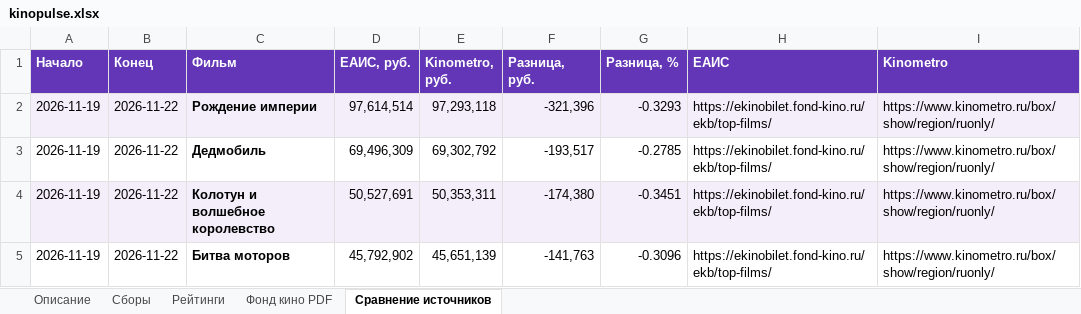
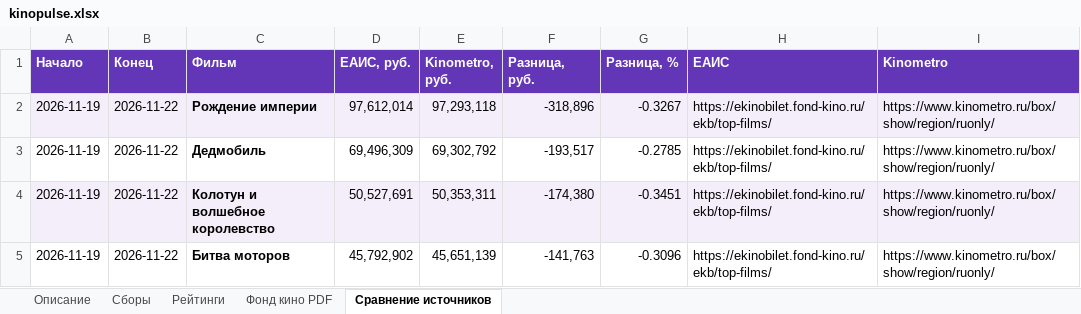
Before and after one commit to VidosIQ/KINO-prokat-radar, an Excel workbook: site/kinopulse.xlsx, sheet Сравнение источников, drawn as a sheet; values as stored, in another font and other column widths than the file's, no borders; the diff names each change by its address in the sheet, - before the commit and + after, or states it on an @@ line.

```diff
--- a/site/kinopulse.xlsx (sheet Сравнение источников)
+++ b/site/kinopulse.xlsx (sheet Сравнение источников)
-D2 (ЕАИС, руб.): 97,614,514
+D2 (ЕАИС, руб.): 97,612,014
-F2 (Разница, руб.): -321,396
+F2 (Разница, руб.): -318,896
-G2 (Разница, %): -0.3293
+G2 (Разница, %): -0.3267
```
Also changed, not shown: sheet Сборы, 3 other files.
